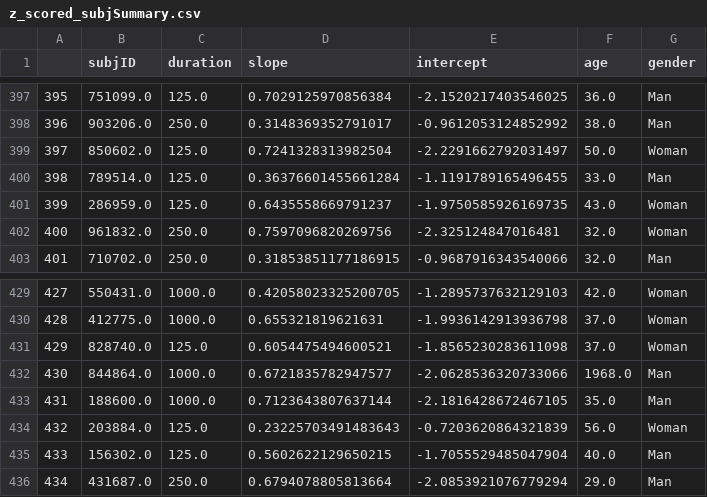
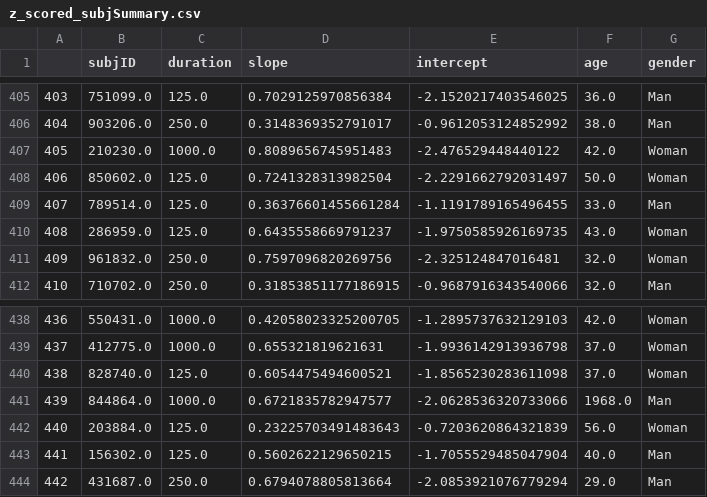
Before and after one commit to prachimahab/verbal_judgement_analysis, a CSV file: data/finalVEMatched/z_scored/z_scored_subjSummary.csv, drawn as a sheet; only a part is shown, gaps mark what is left out; removed rows and columns are numbered as before the commit, all else as after; the diff covers the shown part only; the diff names each change by its address in the sheet, - before the commit and + after, or states it on an @@ line.

```diff
--- a/data/finalVEMatched/z_scored/z_scored_subjSummary.csv
+++ b/data/finalVEMatched/z_scored/z_scored_subjSummary.csv
@@ column A renumbered from row 6 down @@
+row 407: 405 | 210230.0 | 1000.0 | 0.8089656745951483 | -2.476529448440122 | 42.0 | Woman
-row 433: 431 | 188600.0 | 1000.0 | 0.7123643807637144 | -2.1816428672467105 | 35.0 | Man
```
Also changed, not shown: 10 added rows and 2 removed rows elsewhere in this file, data/finalVEMatched/age_slopes.csv, data/finalVEMatched/gender_slopes.csv, 37 other files.
